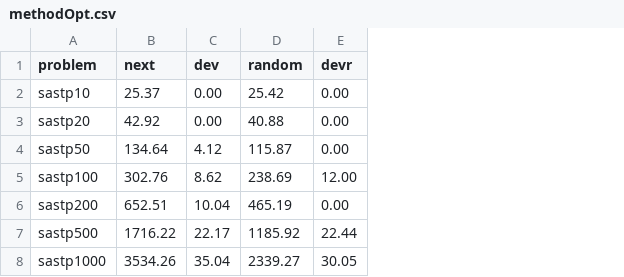
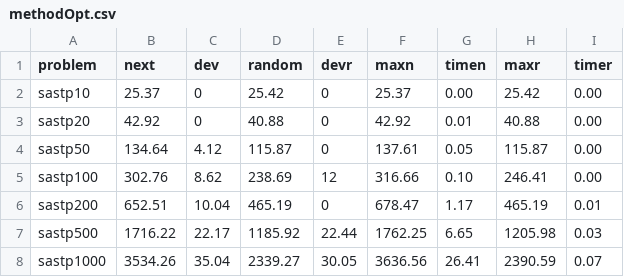
Before and after one commit to stefanhepp/hot-sastp, a CSV file: results/grasp/methodOpt/methodOpt.csv, drawn as a sheet; the diff names each change by its address in the sheet, - before the commit and + after, or states it on an @@ line.

```diff
--- a/results/grasp/methodOpt/methodOpt.csv
+++ b/results/grasp/methodOpt/methodOpt.csv
+column F (maxn), rows 2-8: 25.37 | 42.92 | 137.61 | 316.66 | 678.47 | 1762.25 | 3636.56
+column G (timen), rows 2-8: 0.00 | 0.01 | 0.05 | 0.10 | 1.17 | 6.65 | 26.41
+column H (maxr), rows 2-8: 25.42 | 40.88 | 115.87 | 246.41 | 465.19 | 1205.98 | 2390.59
+column I (timer), rows 2-8: 0.00 | 0.00 | 0.00 | 0.00 | 0.01 | 0.03 | 0.07
-C2:C3 (dev): 0.00
+C2:C3 (dev): 0
-E2:E4 (devr): 0.00
+E2:E4 (devr): 0
-E5 (devr): 12.00
+E5 (devr): 12
-E6 (devr): 0.00
+E6 (devr): 0
```
Also changed, not shown: results/grasp/edgeOpt/edgeOpt.csv, results/grasp/oneOpt/oneOpt.csv, 8 other files.
